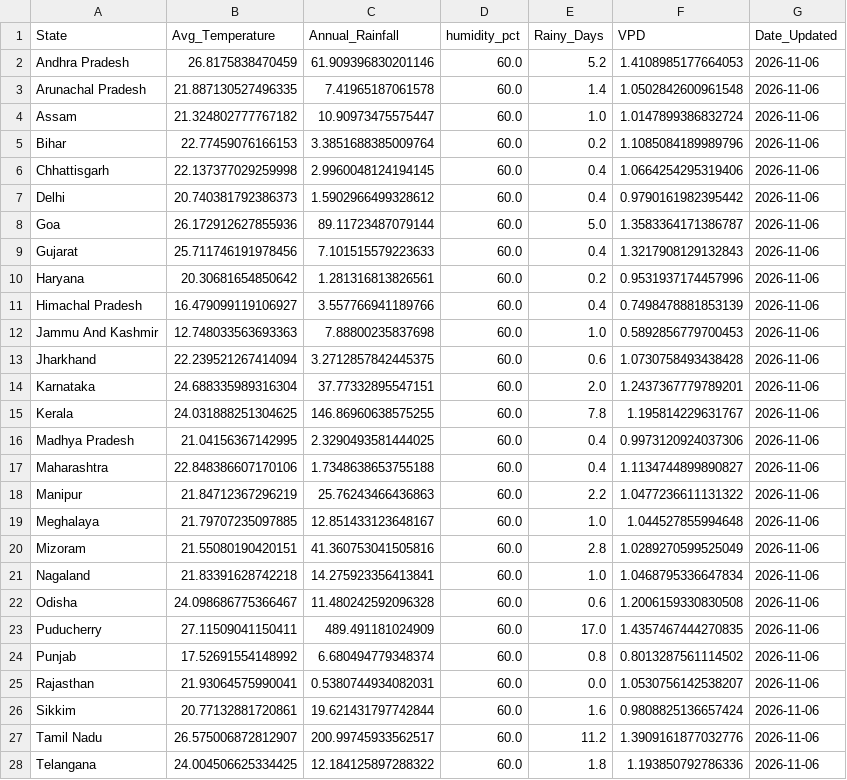
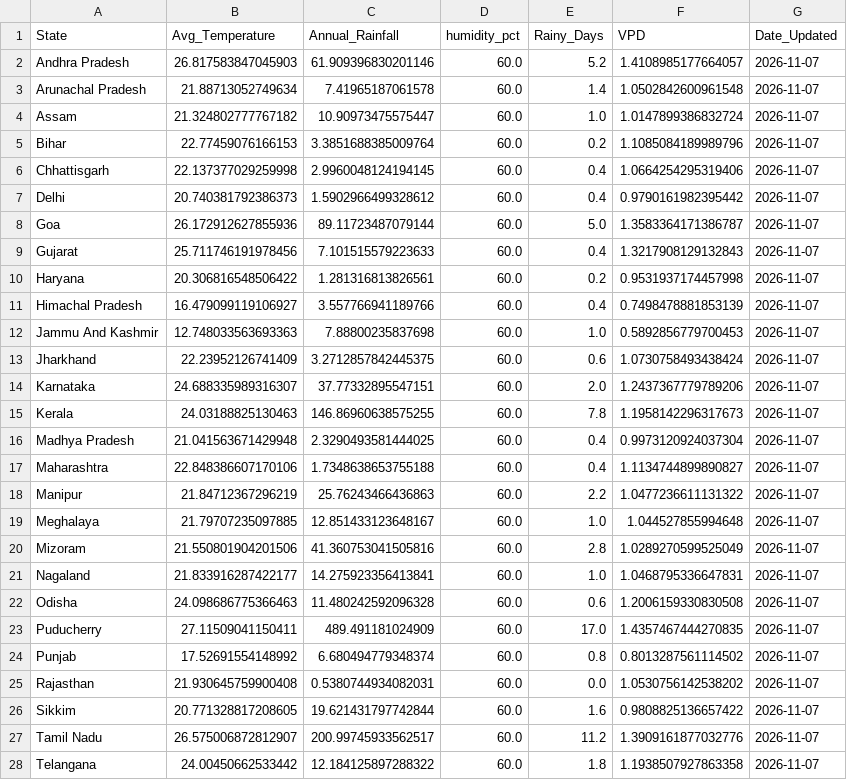
Before and after one commit to Pradip-0/crop-recommendation-system, a CSV file: daily_weather_cache.csv, drawn as a sheet; only a part is shown; the diff covers the shown part only.

```diff
--- a/daily_weather_cache.csv
+++ b/daily_weather_cache.csv
@@ -1,28 +1,28 @@
 State,Avg_Temperature,Annual_Rainfall,humidity_pct,Rainy_Days,VPD,Date_Updated
-Andhra Pradesh,26.8175838470459,61.909396830201146,60.0,5.2,1.4108985177664053,2026-11-06
-Arunachal Pradesh,21.887130527496335,7.41965187061578,60.0,1.4,1.0502842600961548,2026-11-06
-Assam,21.324802777767182,10.90973475575447,60.0,1.0,1.0147899386832724,2026-11-06
-Bihar,22.77459076166153,3.3851688385009764,60.0,0.2,1.1085084189989796,2026-11-06
-Chhattisgarh,22.137377029259998,2.9960048124194145,60.0,0.4,1.0664254295319406,2026-11-06
-Delhi,20.740381792386373,1.5902966499328612,60.0,0.4,0.9790161982395442,2026-11-06
-Goa,26.172912627855936,89.11723487079144,60.0,5.0,1.3583364171386787,2026-11-06
-Gujarat,25.711746191978456,7.101515579223633,60.0,0.4,1.3217908129132843,2026-11-06
-Haryana,20.30681654850642,1.281316813826561,60.0,0.2,0.9531937174457996,2026-11-06
-Himachal Pradesh,16.479099119106927,3.557766941189766,60.0,0.4,0.7498478881853139,2026-11-06
-Jammu And Kashmir,12.748033563693363,7.88800235837698,60.0,1.0,0.5892856779700453,2026-11-06
-Jharkhand,22.239521267414094,3.2712857842445375,60.0,0.6,1.0730758493438428,2026-11-06
-Karnataka,24.688335989316304,37.77332895547151,60.0,2.0,1.2437367779789201,2026-11-06
-Kerala,24.031888251304625,146.86960638575255,60.0,7.8,1.195814229631767,2026-11-06
-Madhya Pradesh,21.04156367142995,2.3290493581444025,60.0,0.4,0.9973120924037306,2026-11-06
-Maharashtra,22.848386607170106,1.7348638653755188,60.0,0.4,1.1134744899890827,2026-11-06
-Manipur,21.84712367296219,25.76243466436863,60.0,2.2,1.0477236611131322,2026-11-06
-Meghalaya,21.79707235097885,12.851433123648167,60.0,1.0,1.044527855994648,2026-11-06
-Mizoram,21.55080190420151,41.360753041505816,60.0,2.8,1.0289270599525049,2026-11-06
-Nagaland,21.83391628742218,14.275923356413841,60.0,1.0,1.0468795336647834,2026-11-06
-Odisha,24.098686775366467,11.480242592096328,60.0,0.6,1.2006159330830508,2026-11-06
-Puducherry,27.11509041150411,489.491181024909,60.0,17.0,1.4357467444270835,2026-11-06
-Punjab,17.52691554148992,6.680494779348374,60.0,0.8,0.8013287561114502,2026-11-06
-Rajasthan,21.93064575990041,0.5380744934082031,60.0,0.0,1.0530756142538207,2026-11-06
-Sikkim,20.77132881720861,19.621431797742844,60.0,1.6,0.9808825136657424,2026-11-06
-Tamil Nadu,26.575006872812907,200.99745933562517,60.0,11.2,1.3909161877032776,2026-11-06
-Telangana,24.004506625334425,12.184125897288322,60.0,1.8,1.193850792786336,2026-11-06
+Andhra Pradesh,26.817583847045903,61.909396830201146,60.0,5.2,1.4108985177664057,2026-11-07
+Arunachal Pradesh,21.88713052749634,7.41965187061578,60.0,1.4,1.0502842600961548,2026-11-07
+Assam,21.324802777767182,10.90973475575447,60.0,1.0,1.0147899386832724,2026-11-07
+Bihar,22.77459076166153,3.3851688385009764,60.0,0.2,1.1085084189989796,2026-11-07
+Chhattisgarh,22.137377029259998,2.9960048124194145,60.0,0.4,1.0664254295319406,2026-11-07
+Delhi,20.740381792386373,1.5902966499328612,60.0,0.4,0.9790161982395442,2026-11-07
+Goa,26.172912627855936,89.11723487079144,60.0,5.0,1.3583364171386787,2026-11-07
+Gujarat,25.711746191978456,7.101515579223633,60.0,0.4,1.3217908129132843,2026-11-07
+Haryana,20.306816548506422,1.281316813826561,60.0,0.2,0.9531937174457998,2026-11-07
+Himachal Pradesh,16.479099119106927,3.557766941189766,60.0,0.4,0.7498478881853139,2026-11-07
+Jammu And Kashmir,12.748033563693363,7.88800235837698,60.0,1.0,0.5892856779700453,2026-11-07
+Jharkhand,22.23952126741409,3.2712857842445375,60.0,0.6,1.0730758493438424,2026-11-07
+Karnataka,24.688335989316307,37.77332895547151,60.0,2.0,1.2437367779789206,2026-11-07
+Kerala,24.03188825130463,146.86960638575255,60.0,7.8,1.1958142296317673,2026-11-07
+Madhya Pradesh,21.041563671429948,2.3290493581444025,60.0,0.4,0.9973120924037304,2026-11-07
+Maharashtra,22.848386607170106,1.7348638653755188,60.0,0.4,1.1134744899890827,2026-11-07
+Manipur,21.84712367296219,25.76243466436863,60.0,2.2,1.0477236611131322,2026-11-07
+Meghalaya,21.79707235097885,12.851433123648167,60.0,1.0,1.044527855994648,2026-11-07
+Mizoram,21.550801904201506,41.360753041505816,60.0,2.8,1.0289270599525049,2026-11-07
+Nagaland,21.833916287422177,14.275923356413841,60.0,1.0,1.0468795336647831,2026-11-07
+Odisha,24.098686775366463,11.480242592096328,60.0,0.6,1.2006159330830508,2026-11-07
+Puducherry,27.11509041150411,489.491181024909,60.0,17.0,1.4357467444270835,2026-11-07
+Punjab,17.52691554148992,6.680494779348374,60.0,0.8,0.8013287561114502,2026-11-07
+Rajasthan,21.930645759900408,0.5380744934082031,60.0,0.0,1.0530756142538202,2026-11-07
+Sikkim,20.771328817208605,19.621431797742844,60.0,1.6,0.9808825136657422,2026-11-07
+Tamil Nadu,26.575006872812907,200.99745933562517,60.0,11.2,1.3909161877032776,2026-11-07
+Telangana,24.00450662533442,12.184125897288322,60.0,1.8,1.1938507927863358,2026-11-07
```
Also changed, not shown: 4 edited cells elsewhere in this file.
